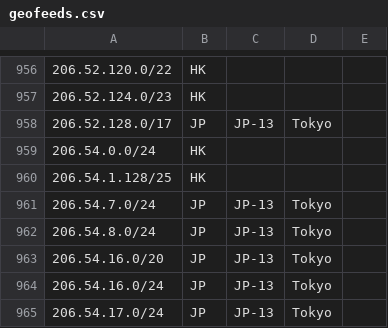
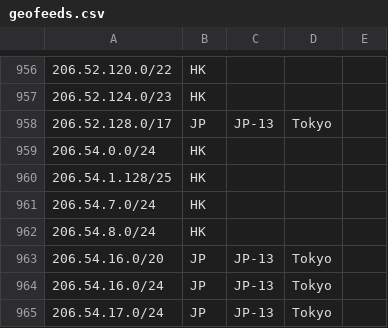
Before and after one commit to nttgin/geofeeds, a CSV file: geofeeds.csv, drawn as a sheet; only a part is shown, gaps mark what is left out.

Commit message:
Update geofeeds.csv

```diff
--- a/geofeeds.csv
+++ b/geofeeds.csv
@@ -960,4 +960,4 @@
 206.54.1.128/25,HK,,,
-206.54.7.0/24,JP,JP-13,Tokyo,
-206.54.8.0/24,JP,JP-13,Tokyo,
+206.54.7.0/24,HK,,,
+206.54.8.0/24,HK,,,
 206.54.16.0/20,JP,JP-13,Tokyo,
```
